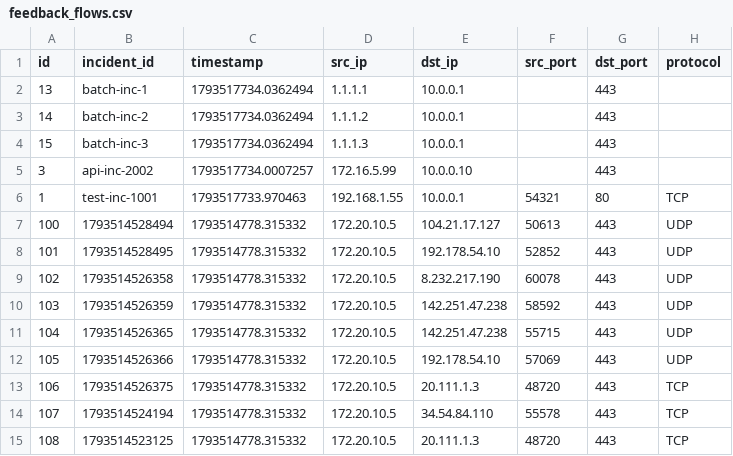
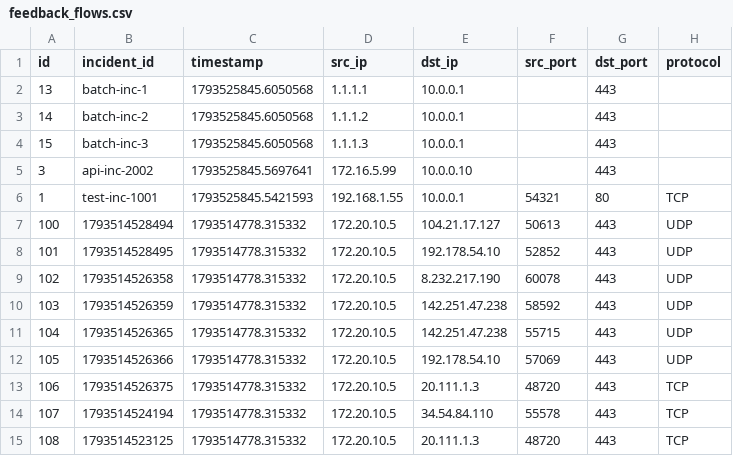
Before and after one commit to RaBYho/DL_SOC, a CSV file: feedback_flows.csv, drawn as a sheet; only a part is shown; the diff names each change by its address in the sheet, - before the commit and + after, or states it on an @@ line.

```diff
--- a/feedback_flows.csv
+++ b/feedback_flows.csv
-C2:C4 (timestamp): 1793517734.0362494
+C2:C4 (timestamp): 1793525845.6050568
-C5 (timestamp): 1793517734.0007257
+C5 (timestamp): 1793525845.5697641
-C6 (timestamp): 1793517733.970463
+C6 (timestamp): 1793525845.5421593
```
Also changed, not shown: models/feedback_flows.csv, 5 other files.
